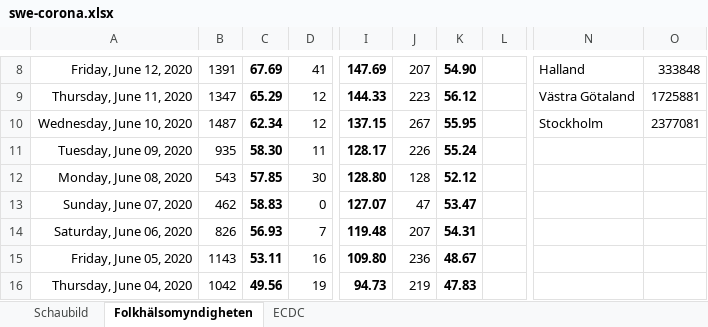
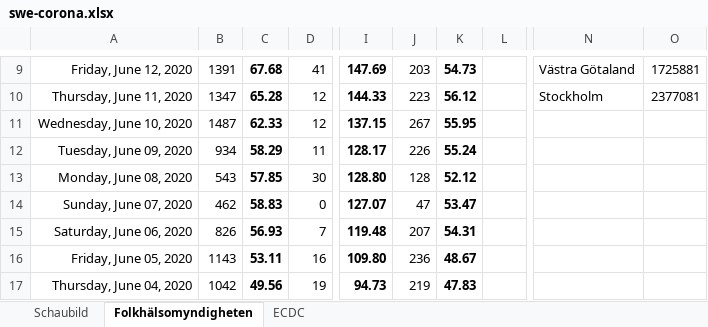
Before and after one commit to episource/swe-corona, an Excel workbook: swe-corona.xlsx, sheet Folkhälsomyndigheten, drawn as a sheet; only a part is shown, gaps mark what is left out; values as stored, in another font and other column widths than the file's, no borders; conditional formats not drawn; addresses are those after the commit; the diff covers the shown part only; the diff names each change by its address in the sheet, - before the commit and + after, or states it on an @@ line.

```diff
--- a/swe-corona.xlsx (sheet Folkhälsomyndigheten)
+++ b/swe-corona.xlsx (sheet Folkhälsomyndigheten)
-C9: 67.69
+C9: 67.68
-J9: 207
+J9: 203
-K9: 54.90
+K9: 54.73
-N9: Halland
+N9: Västra Götaland
-O9: 333848
+O9: 1725881
-C10: 65.29
+C10: 65.28
-N10: Västra Götaland
+N10: Stockholm
-O10: 1725881
+O10: 2377081
-C11: 62.34
+C11: 62.33
-N11: Stockholm
+N11: (empty)
-O11: 2377081
+O11: (empty)
-B12: 935
+B12: 934
-C12: 58.30
+C12: 58.29
```
Also changed, not shown: 1 added row and 27 edited cells elsewhere in this sheet, sheet ECDC, formulas that keep their value, charts or pictures, 1 other file.
